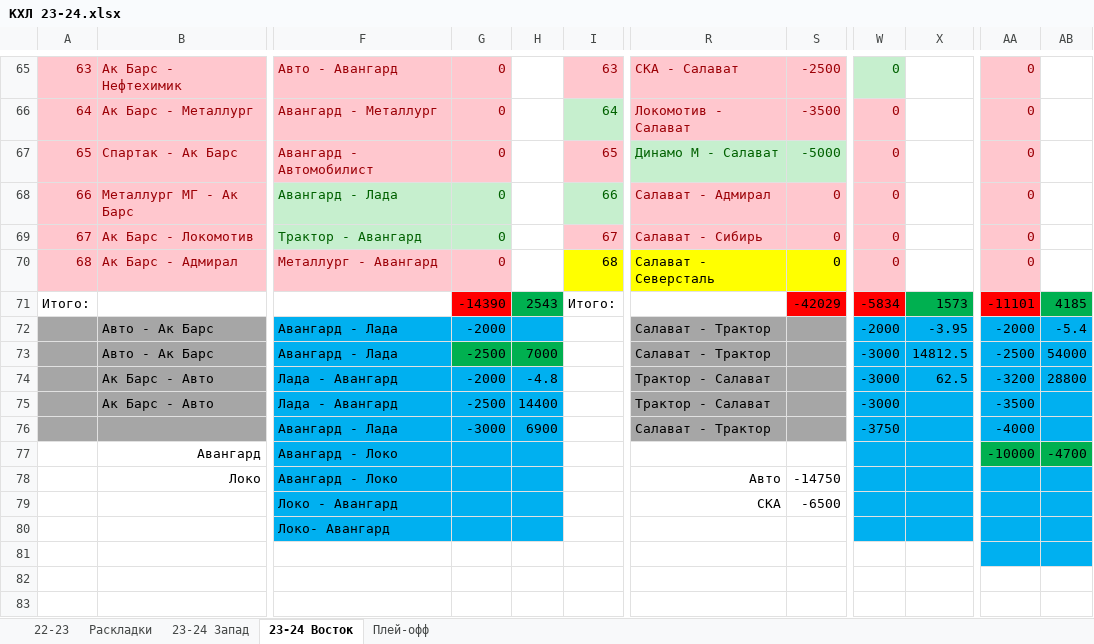
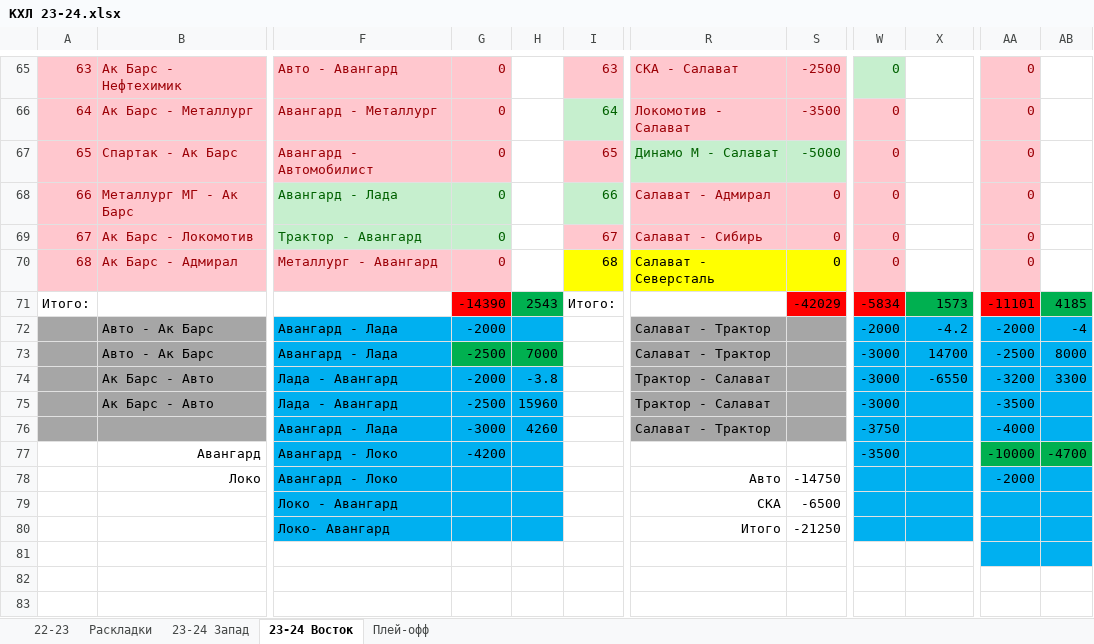
Before and after one commit to EugenySobyanin/Repository_1, an Excel workbook: Ставки/КХЛ 23-24.xlsx, sheet 23-24 Восток, drawn as a sheet; only a part is shown, gaps mark what is left out; values as stored, in another font and other column widths than the file's, no borders; the diff names each change by its address in the sheet, - before the commit and + after, or states it on an @@ line.

Commit message:
Ставки или морской бой

```diff
--- a/Ставки/КХЛ 23-24.xlsx (sheet 23-24 Восток)
+++ b/Ставки/КХЛ 23-24.xlsx (sheet 23-24 Восток)
-X72: -3.95
+X72: -4.2
-AB72: -5.4
+AB72: -4
-X73: 14812.5
+X73: 14700
-AB73: 54000
+AB73: 8000
-H74: -4.8
+H74: -3.8
-X74: 62.5
+X74: -6550
-AB74: 28800
+AB74: 3300
-H75: 14400
+H75: 15960
-H76: 6900
+H76: 4260
-G77: (empty)
+G77: -4200
-W77: (empty)
+W77: -3500
-AA78: (empty)
+AA78: -2000
-R80: (empty)
+R80: Итого
-S80: (empty)
+S80: -21250
```
Also changed, not shown: sheet 23-24 Запад, Ставки/НХЛ 23-24.xlsx, 4 other files.
